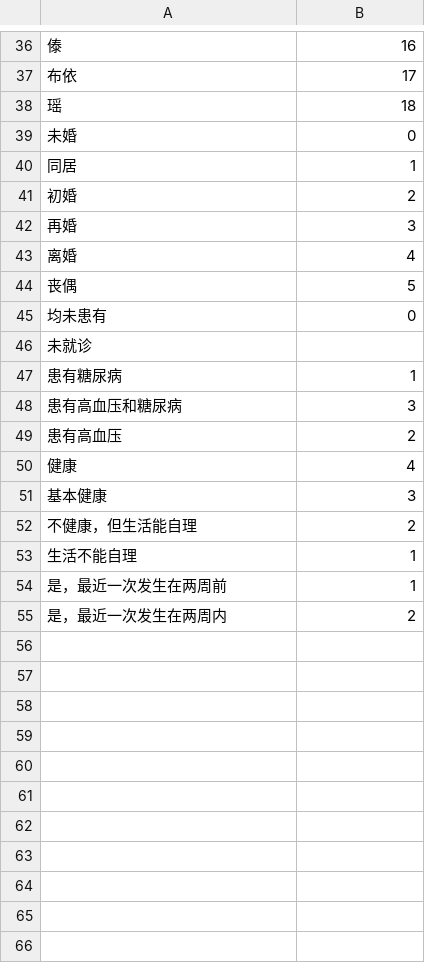
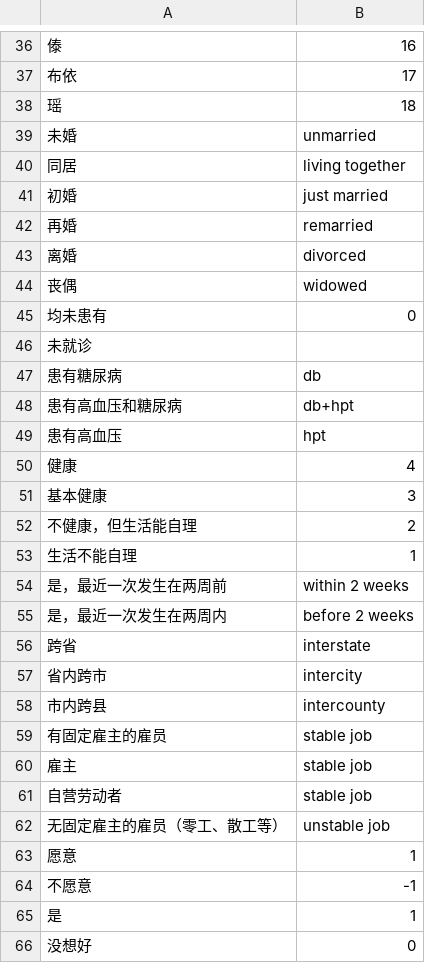
Before and after one commit to ningkko/socialinclusion, a CSV file: instruction.csv, drawn as a sheet; only a part is shown, gaps mark what is left out; the diff covers the shown part only.

```diff
--- a/instruction.csv
+++ b/instruction.csv
@@ -38,13 +38,13 @@
 瑶,18
-未婚,0
-同居,1
-初婚,2
-再婚,3
-离婚,4
-丧偶,5
+未婚,unmarried
+同居,living together
+初婚,just married
+再婚,remarried
+离婚,divorced
+丧偶,widowed
 均未患有,0
 未就诊,
-患有糖尿病,1
-患有高血压和糖尿病,3
-患有高血压,2
+患有糖尿病,db
+患有高血压和糖尿病,db+hpt
+患有高血压,hpt
 健康,4
@@ -53,3 +53,14 @@
 生活不能自理,1
-是，最近一次发生在两周前,1
-是，最近一次发生在两周内,2
+是，最近一次发生在两周前,within 2 weeks
+是，最近一次发生在两周内,before 2 weeks
+跨省,interstate
+省内跨市,intercity
+市内跨县,intercounty
+有固定雇主的雇员,stable job
+雇主,stable job
+自营劳动者,stable job
+无固定雇主的雇员（零工、散工等）,unstable job
+愿意,1
+不愿意,-1
+是,1
+没想好,0
```
Also changed, not shown: 14 added rows and 7 removed rows elsewhere in this file, 3 other files.
